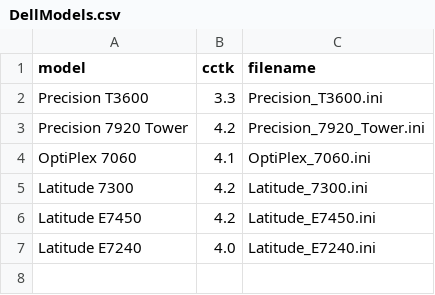
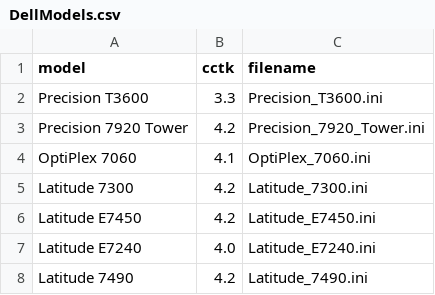
Before and after one commit to cmartinezone/MDTCustom, a CSV file: AutoDellCCTK/DellModels.csv, drawn as a sheet.

```diff
--- a/AutoDellCCTK/DellModels.csv
+++ b/AutoDellCCTK/DellModels.csv
@@ -7 +7,2 @@ Latitude E7450,4.2,Latitude_E7450.ini
 Latitude E7240,4.0,Latitude_E7240.ini
+Latitude 7490,4.2,Latitude_7490.ini
```
Also changed, not shown: 2 other files.
